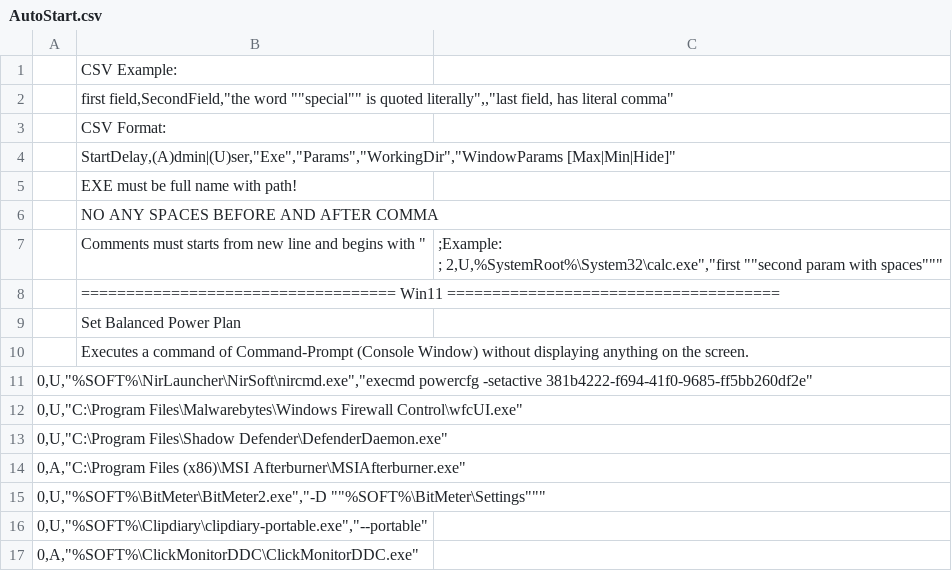
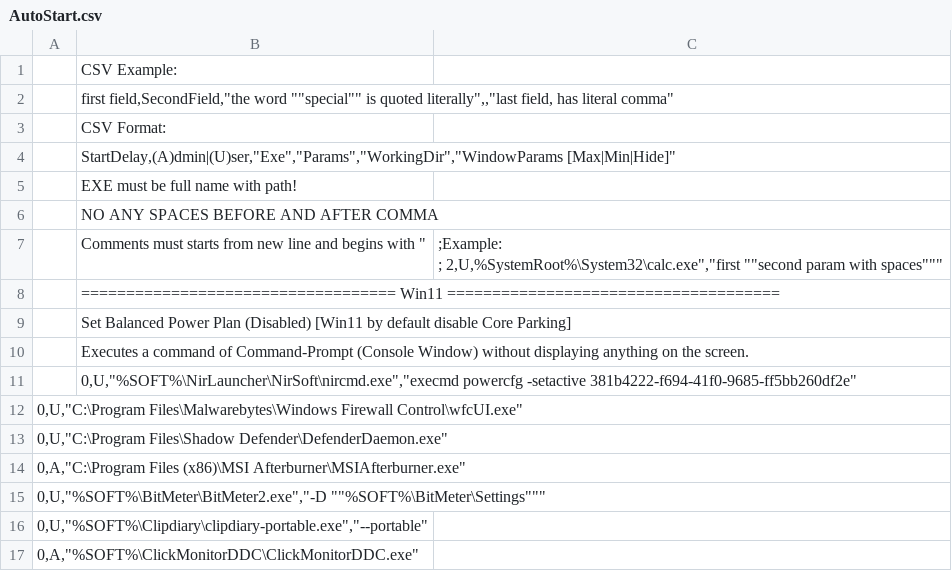
Before and after one commit to kyklish/AutoHotkeyScripts, a CSV file: AutoStart.csv, drawn as a sheet; only a part is shown.

Commit message:
CPU_Freq_Cores_Manager.ahk, AutoStart.csv - Win11

```diff
--- a/AutoStart.csv
+++ b/AutoStart.csv
@@ -10,5 +10,5 @@
 ;=================================== Win11 =====================================
-    ;Set Balanced Power Plan
+    ;Set Balanced Power Plan (Disabled) [Win11 by default disable Core Parking]
     ;Executes a command of Command-Prompt (Console Window) without displaying anything on the screen.
-  0,U,"%SOFT%\NirLauncher\NirSoft\nircmd.exe","execmd powercfg -setactive 381b4222-f694-41f0-9685-ff5bb260df2e"
+ ;0,U,"%SOFT%\NirLauncher\NirSoft\nircmd.exe","execmd powercfg -setactive 381b4222-f694-41f0-9685-ff5bb260df2e"
   0,U,"C:\Program Files\Malwarebytes\Windows Firewall Control\wfcUI.exe"
```
Also changed, not shown: 1 other file.
